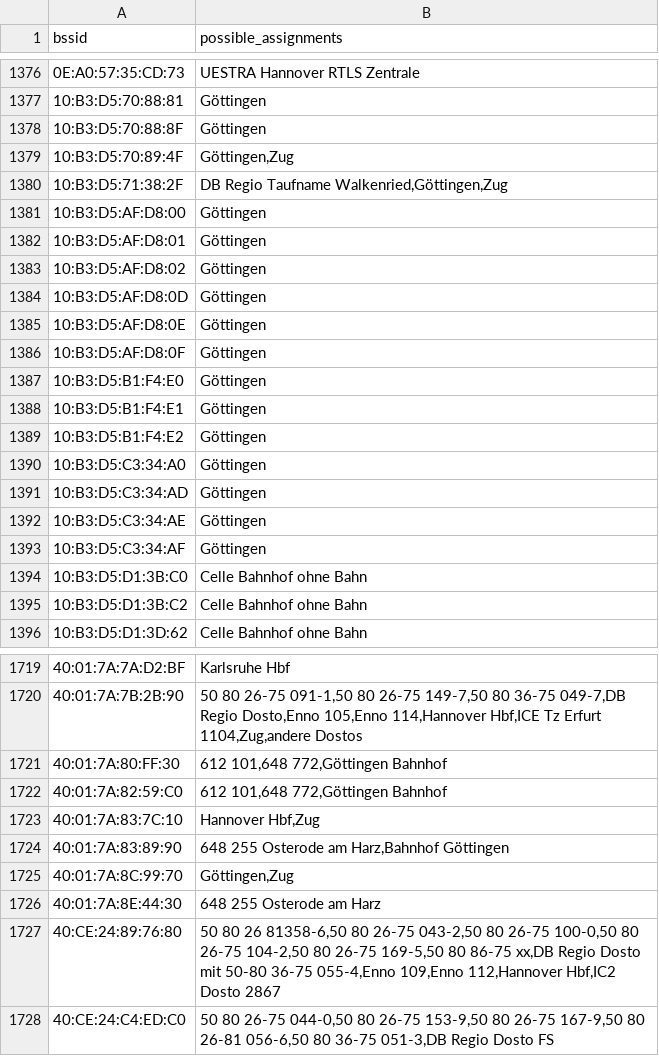
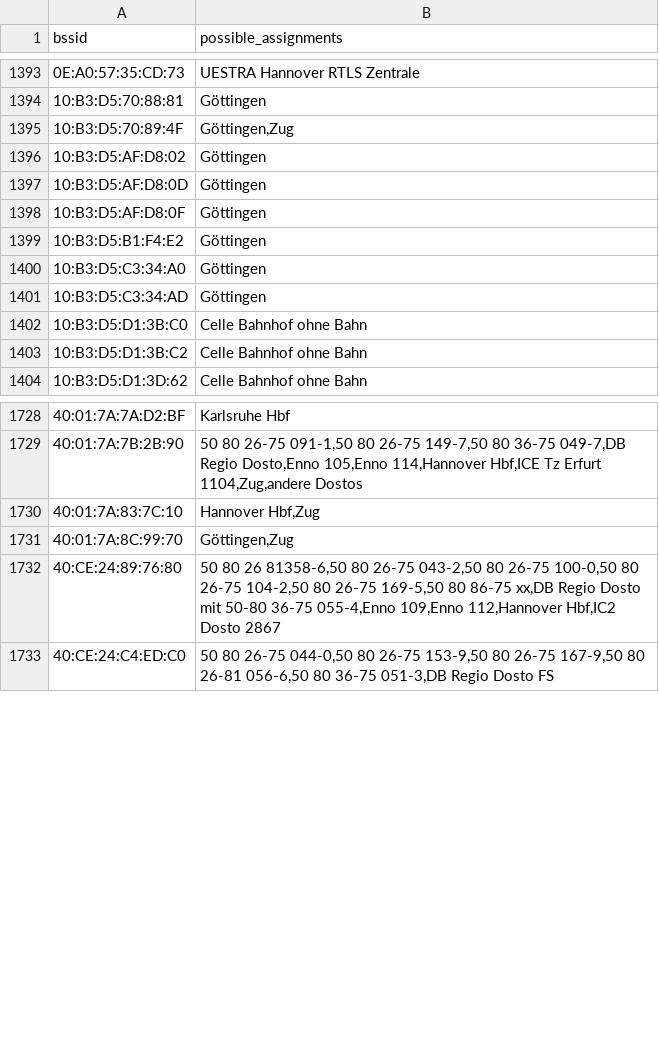
Before and after one commit to MrKrisKrisu/Public-transport-tracking-data, a CSV file: unsorted assignments.csv, drawn as a sheet; only a part is shown, gaps mark what is left out; the diff covers the shown part only.

```diff
--- a/unsorted assignments.csv
+++ b/unsorted assignments.csv
@@ -1377,13 +1394,6 @@ bssid,possible_assignments
 10:B3:D5:70:88:81,Göttingen
-10:B3:D5:70:88:8F,Göttingen
 10:B3:D5:70:89:4F,"Göttingen,Zug"
-10:B3:D5:71:38:2F,"DB Regio Taufname Walkenried,Göttingen,Zug"
-10:B3:D5:AF:D8:00,Göttingen
-10:B3:D5:AF:D8:01,Göttingen
 10:B3:D5:AF:D8:02,Göttingen
 10:B3:D5:AF:D8:0D,Göttingen
-10:B3:D5:AF:D8:0E,Göttingen
 10:B3:D5:AF:D8:0F,Göttingen
-10:B3:D5:B1:F4:E0,Göttingen
-10:B3:D5:B1:F4:E1,Göttingen
 10:B3:D5:B1:F4:E2,Göttingen
@@ -1391,4 +1401,2 @@ bssid,possible_assignments
 10:B3:D5:C3:34:AD,Göttingen
-10:B3:D5:C3:34:AE,Göttingen
-10:B3:D5:C3:34:AF,Göttingen
 10:B3:D5:D1:3B:C0,"Celle Bahnhof ohne Bahn"
@@ -1720,8 +1729,4 @@ bssid,possible_assignments
 40:01:7A:7B:2B:90,"50 80 26-75 091-1,50 80 26-75 149-7,50 80 36-75 049-7,DB Regio Dosto,Enno 105,Enno 114,Hannover Hbf,ICE Tz Erfurt 1104,Zug,andere Dostos"
-40:01:7A:80:FF:30,"612 101,648 772,Göttingen Bahnhof"
-40:01:7A:82:59:C0,"612 101,648 772,Göttingen Bahnhof"
 40:01:7A:83:7C:10,"Hannover Hbf,Zug"
-40:01:7A:83:89:90,"648 255 Osterode am Harz,Bahnhof Göttingen"
 40:01:7A:8C:99:70,"Göttingen,Zug"
-40:01:7A:8E:44:30,"648 255 Osterode am Harz"
 40:CE:24:89:76:80,"50 80 26 81358-6,50 80 26-75 043-2,50 80 26-75 100-0,50 80 26-75 104-2,50 80 26-75 169-5,50 80 86-75 xx,DB Regio Dosto mit 50-80 36-75 055-4,Enno 109,Enno 112,Hannover Hbf,IC2 Dosto 2867"
```
Also changed, not shown: 21 added rows, 3 removed rows and 1 edited cell elsewhere in this file, company_4_stationary.csv, company_6_db-regio-ag.csv.
